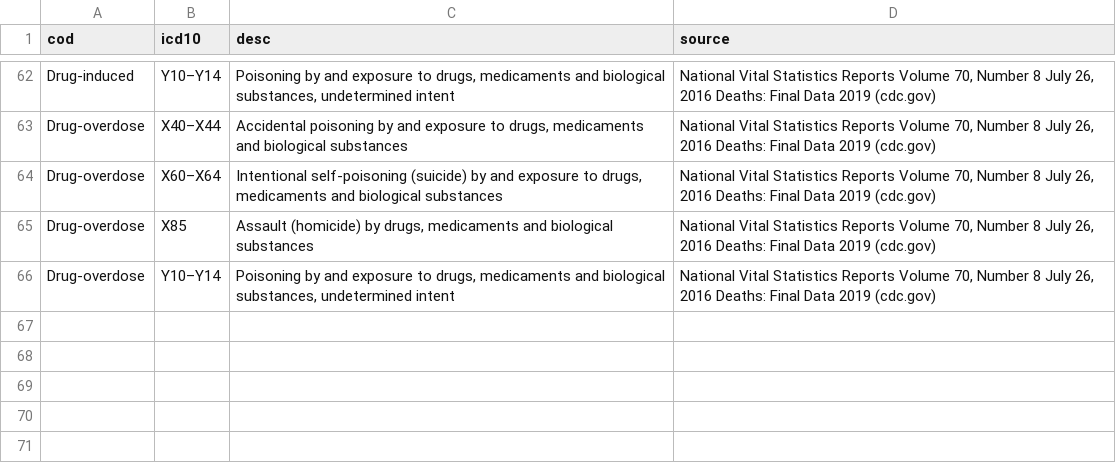
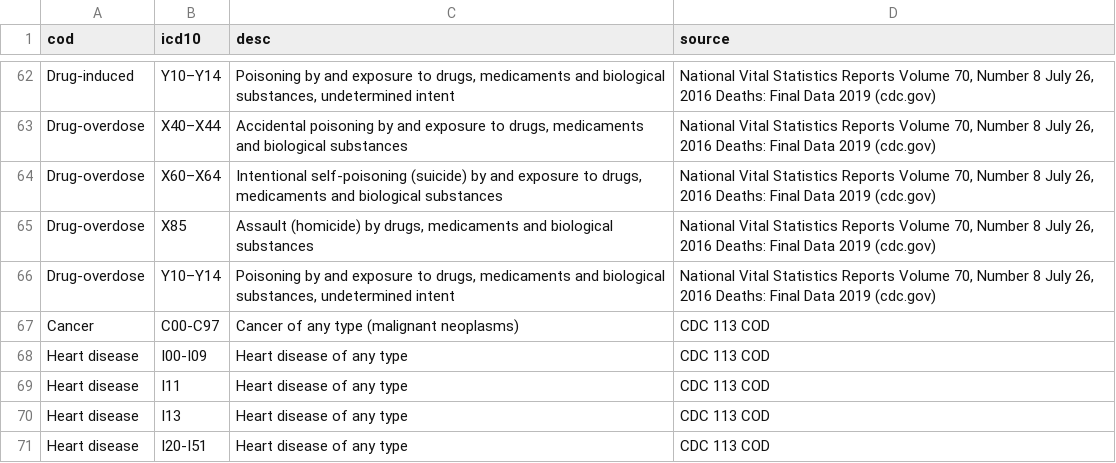
Before and after one commit to PHSKC-APDE/rads.data, a CSV file: data-raw/icd_other_causes_of_death_raw.csv, drawn as a sheet; only a part is shown, gaps mark what is left out.

Commit message:
Updated icd_other_causes_of_death
Added
 - Cancer
 - Heart disease
 - Chronic respirtatory
 - Chronic liver
 - Pneumonia / influenza

```diff
--- a/data-raw/icd_other_causes_of_death_raw.csv
+++ b/data-raw/icd_other_causes_of_death_raw.csv
@@ -66 +66,6 @@ Drug-overdose,X85,"Assault (homicide) by drugs, medicaments and biological subst
 Drug-overdose,Y10–Y14,"Poisoning by and exposure to drugs, medicaments and biological substances, undetermined intent","National Vital Statistics Reports Volume 70, Number 8 July 26, 2016 Deaths: Final Data 2019 (cdc.gov)"
+Cancer,C00-C97,Cancer of any type (malignant neoplasms),CDC 113 COD
+Heart disease,I00-I09,Heart disease of any type,CDC 113 COD
+Heart disease,I11,Heart disease of any type,CDC 113 COD
+Heart disease,I13,Heart disease of any type,CDC 113 COD
+Heart disease,I20-I51,Heart disease of any type,CDC 113 COD
```
Also changed, not shown: 5 other files.
